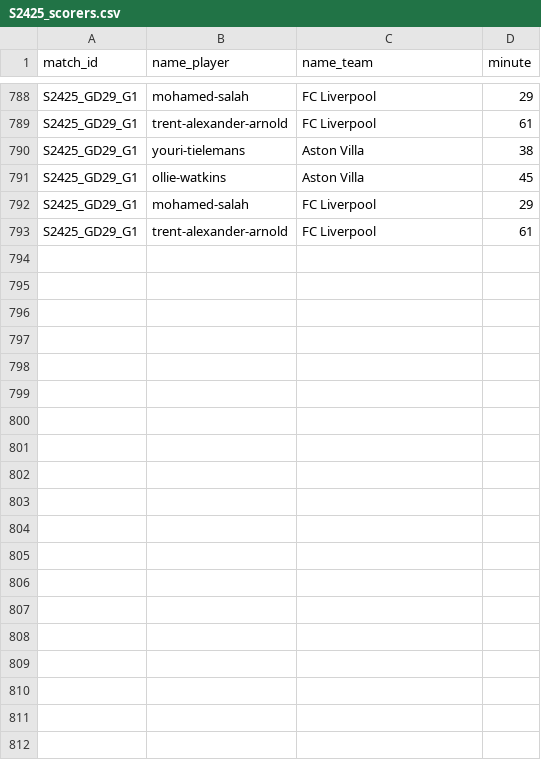
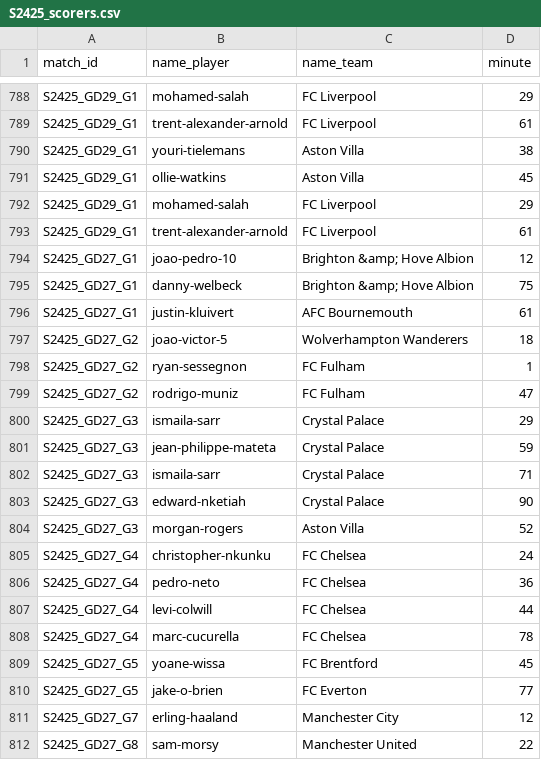
Before and after one commit to AlexAndorra/football-modeling, a CSV file: 10_data/100_RawData/premier-league/S2425_scorers.csv, drawn as a sheet; only a part is shown, gaps mark what is left out; the diff covers the shown part only.

```diff
--- a/10_data/100_RawData/premier-league/S2425_scorers.csv
+++ b/10_data/100_RawData/premier-league/S2425_scorers.csv
@@ -793 +793,20 @@ S2425_GD29_G1,mohamed-salah,FC Liverpool,29
 S2425_GD29_G1,trent-alexander-arnold,FC Liverpool,61
+S2425_GD27_G1,joao-pedro-10,Brighton &amp; Hove Albion,12
+S2425_GD27_G1,danny-welbeck,Brighton &amp; Hove Albion,75
+S2425_GD27_G1,justin-kluivert,AFC Bournemouth,61
+S2425_GD27_G2,joao-victor-5,Wolverhampton Wanderers,18
+S2425_GD27_G2,ryan-sessegnon,FC Fulham,1
+S2425_GD27_G2,rodrigo-muniz,FC Fulham,47
+S2425_GD27_G3,ismaila-sarr,Crystal Palace,29
+S2425_GD27_G3,jean-philippe-mateta,Crystal Palace,59
+S2425_GD27_G3,ismaila-sarr,Crystal Palace,71
+S2425_GD27_G3,edward-nketiah,Crystal Palace,90
+S2425_GD27_G3,morgan-rogers,Aston Villa,52
+S2425_GD27_G4,christopher-nkunku,FC Chelsea,24
+S2425_GD27_G4,pedro-neto,FC Chelsea,36
+S2425_GD27_G4,levi-colwill,FC Chelsea,44
+S2425_GD27_G4,marc-cucurella,FC Chelsea,78
+S2425_GD27_G5,yoane-wissa,FC Brentford,45
+S2425_GD27_G5,jake-o-brien,FC Everton,77
+S2425_GD27_G7,erling-haaland,Manchester City,12
+S2425_GD27_G8,sam-morsy,Manchester United,22
```
Also changed, not shown: 12 added rows elsewhere in this file, 10_data/100_RawData/bundesliga/S2425_scorers.csv, 10_data/100_RawData/la-liga/S2425_scorers.csv, 13 other files.
